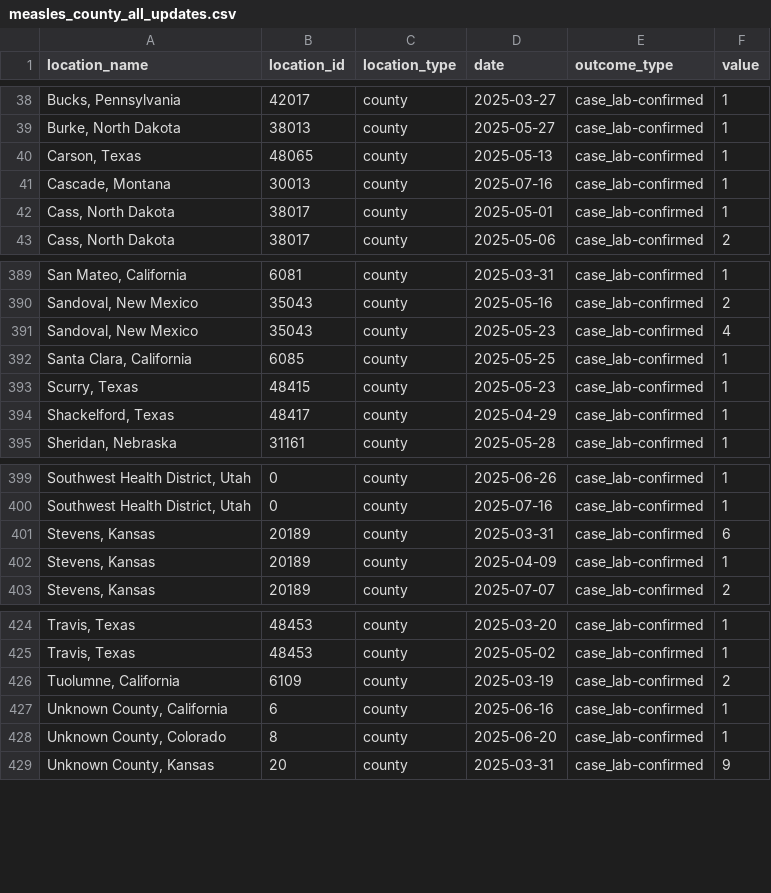
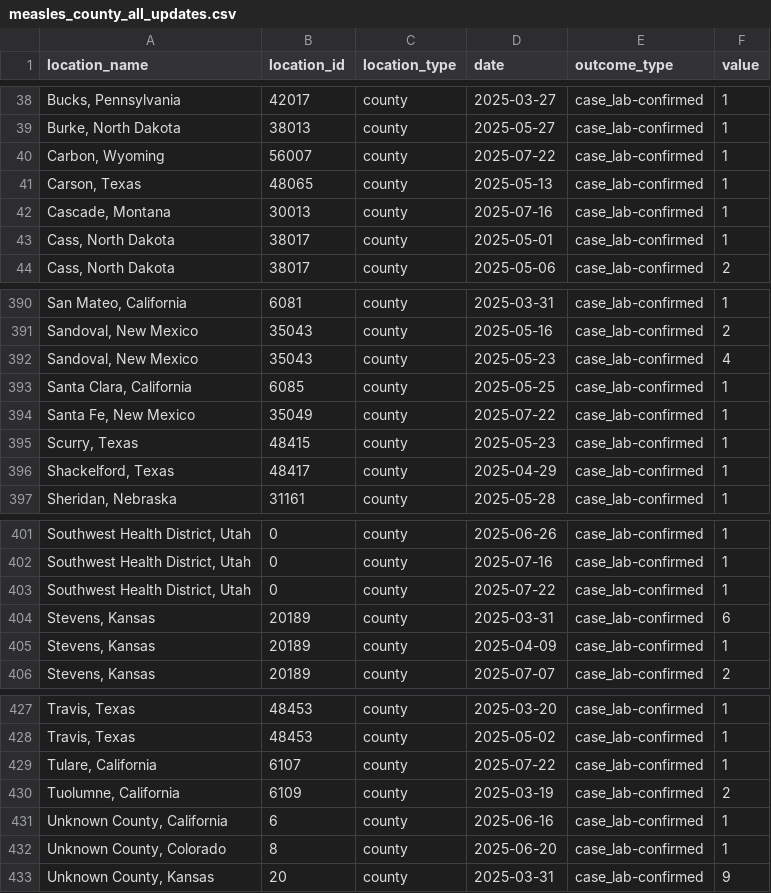
Before and after one commit to CSSEGISandData/measles_data, a CSV file: measles_county_all_updates.csv, drawn as a sheet; only a part is shown, gaps mark what is left out; the diff names each change by its address in the sheet, - before the commit and + after, or states it on an @@ line.

```diff
--- a/measles_county_all_updates.csv
+++ b/measles_county_all_updates.csv
+row 40: Carbon, Wyoming | 56007 | county | 2025-07-22 | case_lab-confirmed | 1
+row 394: Santa Fe, New Mexico | 35049 | county | 2025-07-22 | case_lab-confirmed | 1
+row 403: Southwest Health District, Utah | 0 | county | 2025-07-22 | case_lab-confirmed | 1
+row 429: Tulare, California | 6107 | county | 2025-07-22 | case_lab-confirmed | 1
```
Also changed, not shown: Top_states_time_series.csv, data_sources_by_state.csv.
